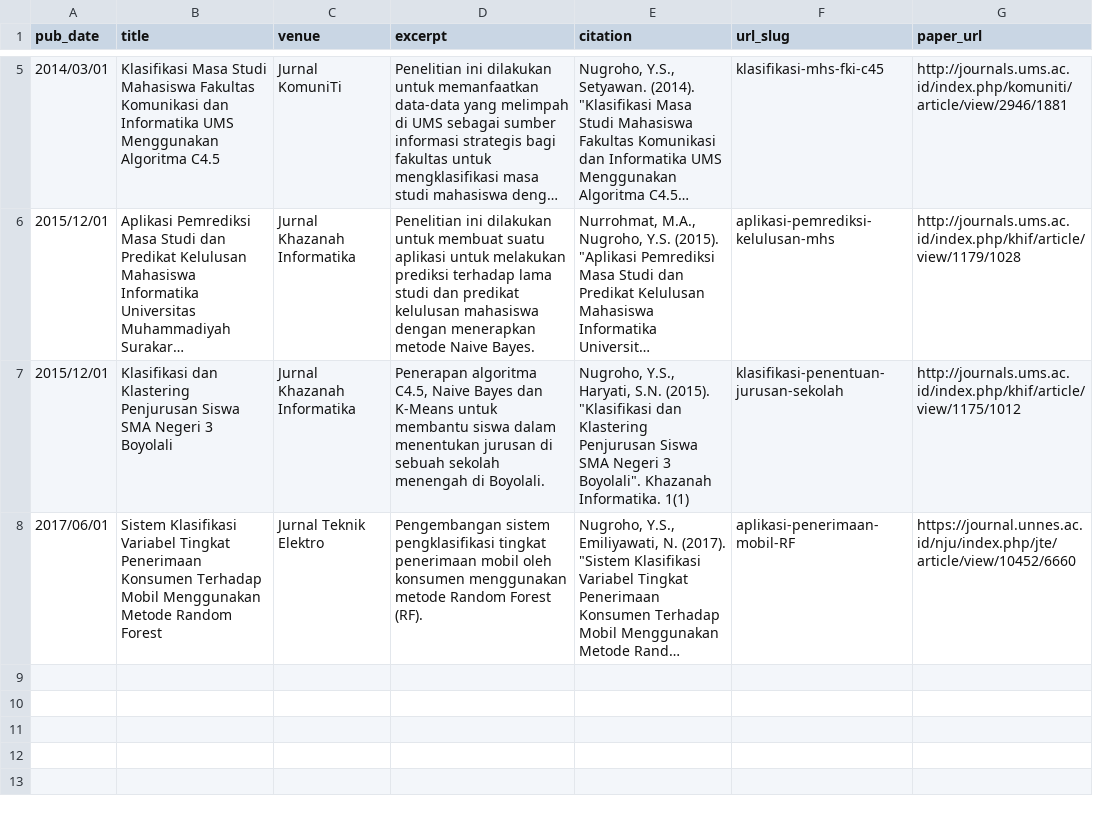
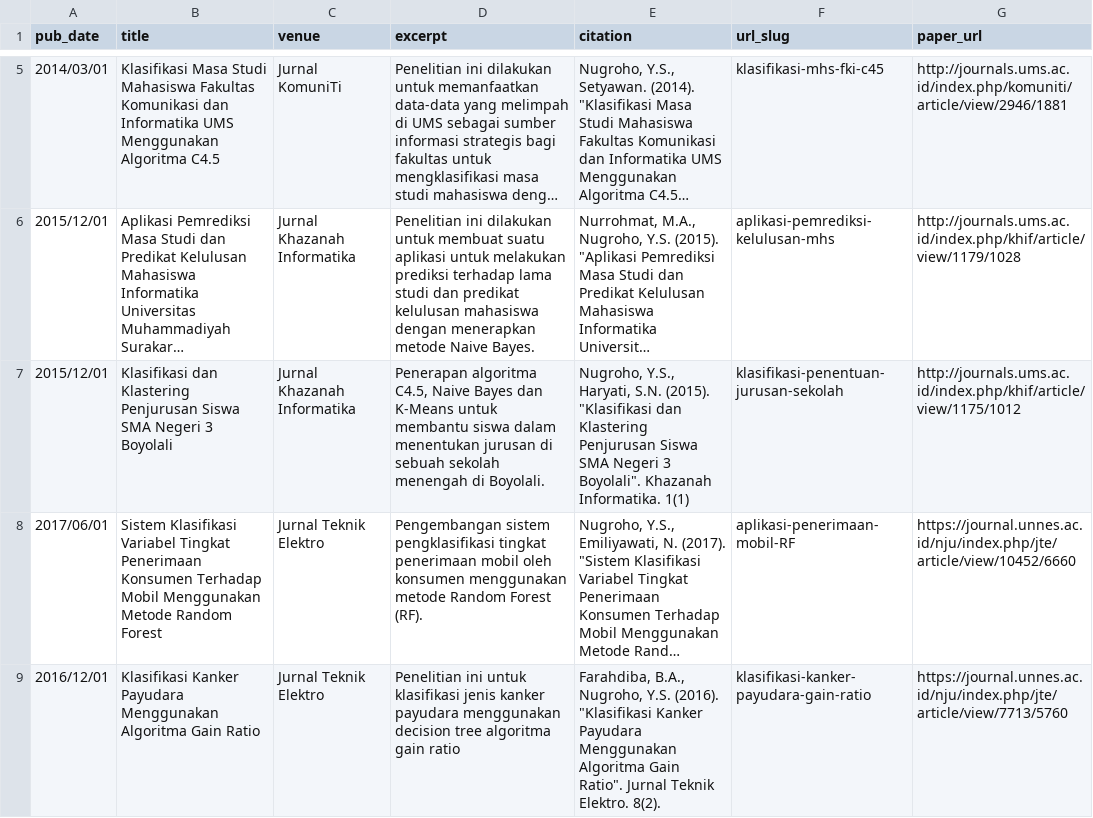
Before and after one commit to syful-is/yusufsn.github.io, a TSV file: markdown_generator/publications.tsv, drawn as a sheet; only a part is shown, gaps mark what is left out; long unchanged cells end in …; the diff names each change by its address in the sheet, - before the commit and + after, or states it on an @@ line.

Commit message:
Add new publication.

```diff
--- a/markdown_generator/publications.tsv
+++ b/markdown_generator/publications.tsv
+row 9: 2016/12/01 | Klasifikasi Kanker Payudara Menggunakan Algoritma Gain Ratio | Jurnal Teknik Elektro | Penelitian ini untuk klasifikasi jenis kanker payudara menggunakan decision tree algoritma gain ratio | Farahdiba, B.A., Nugroho, Y.S. (2016). "Klasifikasi Kanker Payudara Menggunakan Algoritma Gain Ratio". Jurnal Teknik Elektro. 8(2). | klasifikasi-kanker-payudara-gain-ratio | https://journal.unnes.ac.id/nju/index.php/jte/article/view/7713/5760
```
Also changed, not shown: 2 other files.
